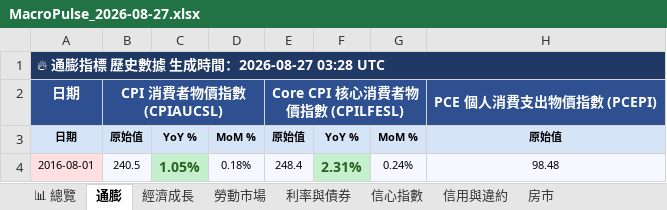
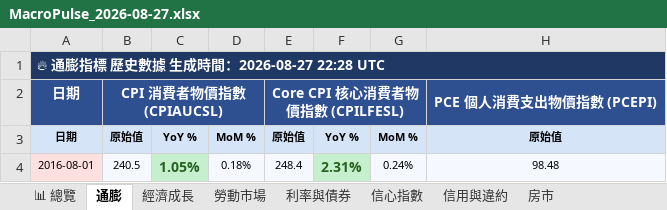
Before and after one commit to TargetWindPark-TWP/MacroPulse, an Excel workbook: reports/excel/MacroPulse_2026-08-27.xlsx, sheet 通膨, drawn as a sheet; only a part is shown; values as stored, in another font and other column widths than the file's, no borders; the diff names each change by its address in the sheet, - before the commit and + after, or states it on an @@ line.

```diff
--- a/reports/excel/MacroPulse_2026-08-27.xlsx (sheet 通膨)
+++ b/reports/excel/MacroPulse_2026-08-27.xlsx (sheet 通膨)
-A1: 🔥 通膨指標 歷史數據 生成時間：2026-08-27 03:28 UTC
+A1: 🔥 通膨指標 歷史數據 生成時間：2026-08-27 22:28 UTC
```
Also changed, not shown: sheet 勞動市場, sheet 利率與債券, sheet 📊 總覽, sheet 信用與違約, sheet 房市, sheet 信心指數, 1 more sheet, 10 other files.
